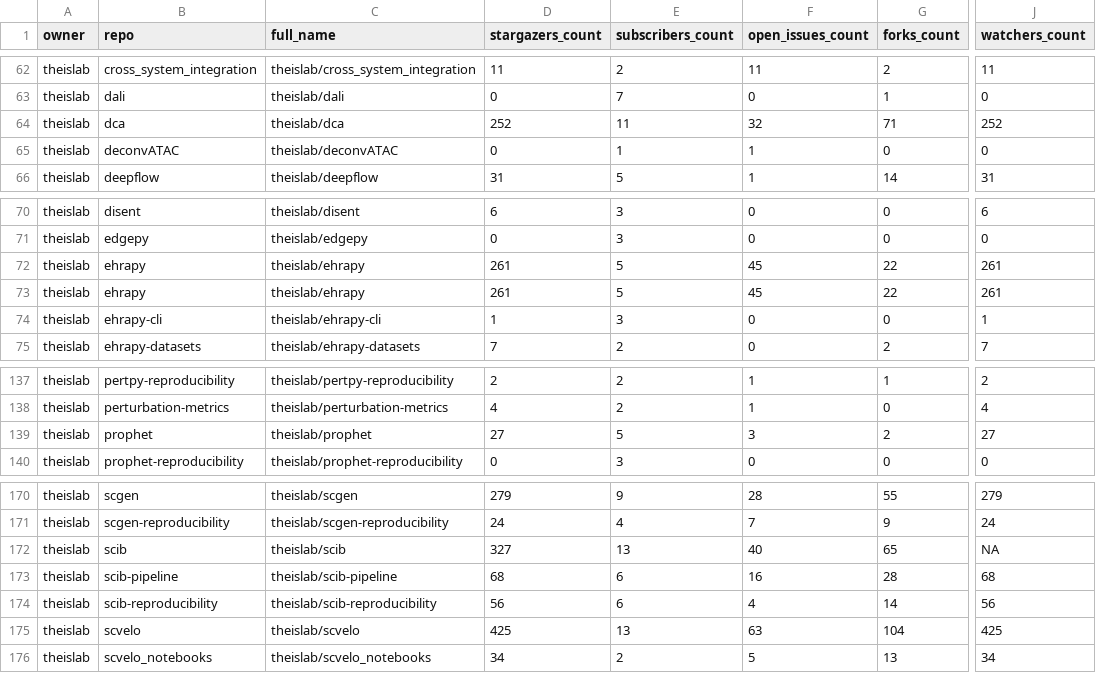
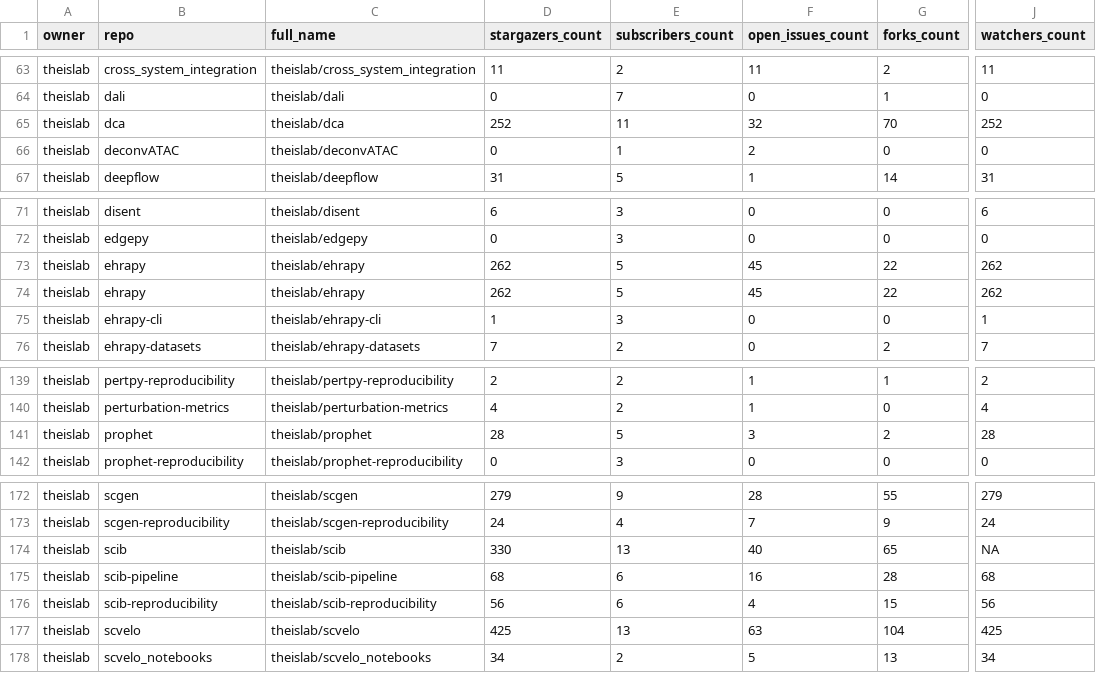
Before and after one commit to theislab/gh-dashboard, a CSV file: repos.csv, drawn as a sheet; only a part is shown, gaps mark what is left out; addresses are those after the commit; the diff covers the shown part only; the diff names each change by its address in the sheet, - before the commit and + after, or states it on an @@ line.

```diff
--- a/repos.csv
+++ b/repos.csv
-G65 (forks_count): 71
+G65 (forks_count): 70
-F66 (open_issues_count): 1
+F66 (open_issues_count): 2
-D73:D74 (stargazers_count): 261
+D73:D74 (stargazers_count): 262
-J73:J74 (watchers_count): 261
+J73:J74 (watchers_count): 262
-D141 (stargazers_count): 27
+D141 (stargazers_count): 28
-J141 (watchers_count): 27
+J141 (watchers_count): 28
-D174 (stargazers_count): 327
+D174 (stargazers_count): 330
-G176 (forks_count): 14
+G176 (forks_count): 15
```
Also changed, not shown: 2 added rows and 19 edited cells elsewhere in this file, 2 other files.
